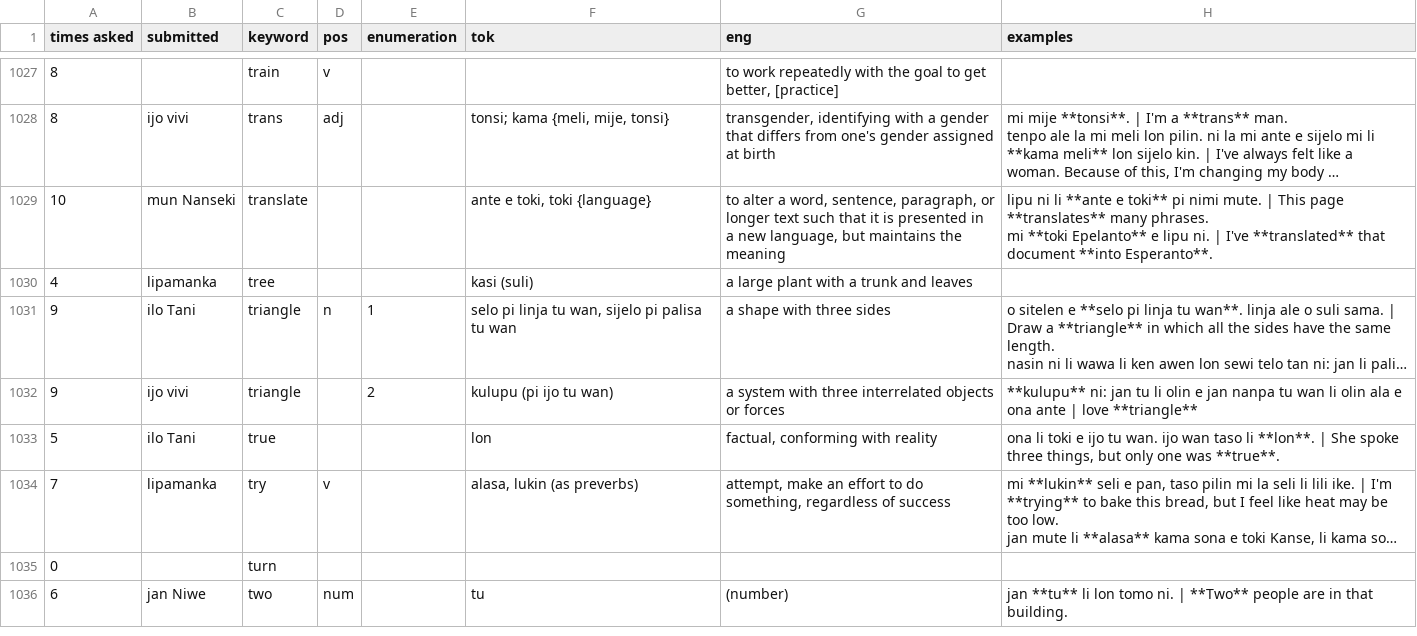
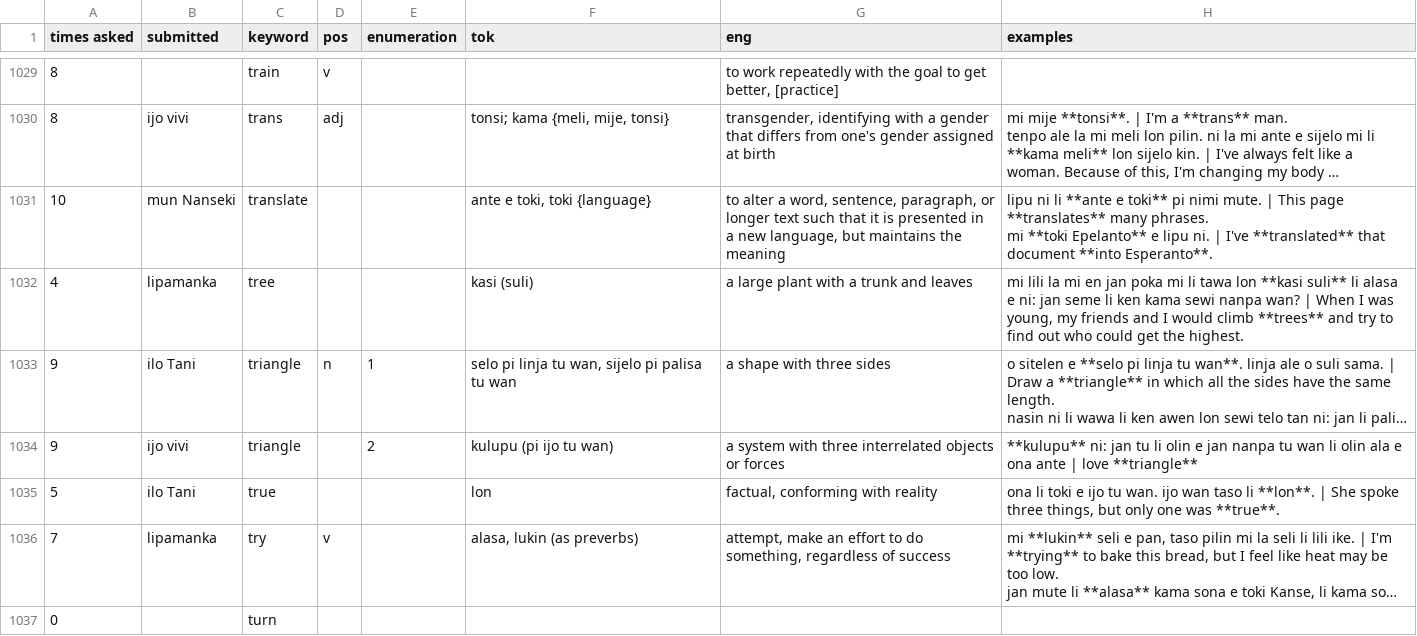
Before and after one commit to pona-la/kemeka.pona.la, a CSV file: data/definitions.csv, drawn as a sheet; only a part is shown, gaps mark what is left out; the shorter side is filled out with more unchanged rows; long unchanged cells end in …; addresses are those after the commit; the diff covers the shown part only; the diff names each change by its address in the sheet, - before the commit and + after, or states it on an @@ line.

```diff
--- a/data/definitions.csv
+++ b/data/definitions.csv
-H1032 (examples): (empty)
+H1032 (examples): mi lili la mi en jan poka mi li tawa lon **kasi suli** li alasa e ni: jan seme li ken kama sewi nanpa wan? | When I was young, my friends and I would climb **trees** and try to find out who could get the highest.
```
Also changed, not shown: 3 added rows, 1 removed row and 12 edited cells elsewhere in this file, data/notes.csv.
